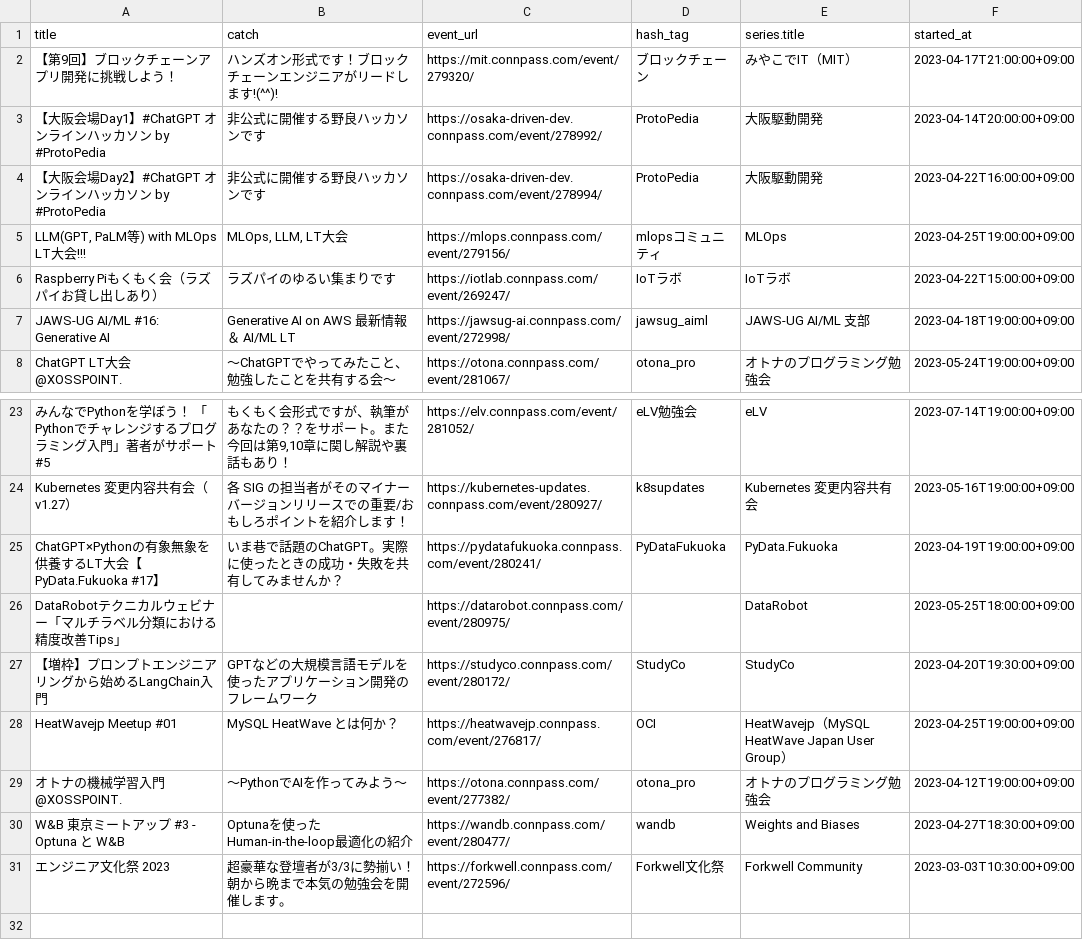
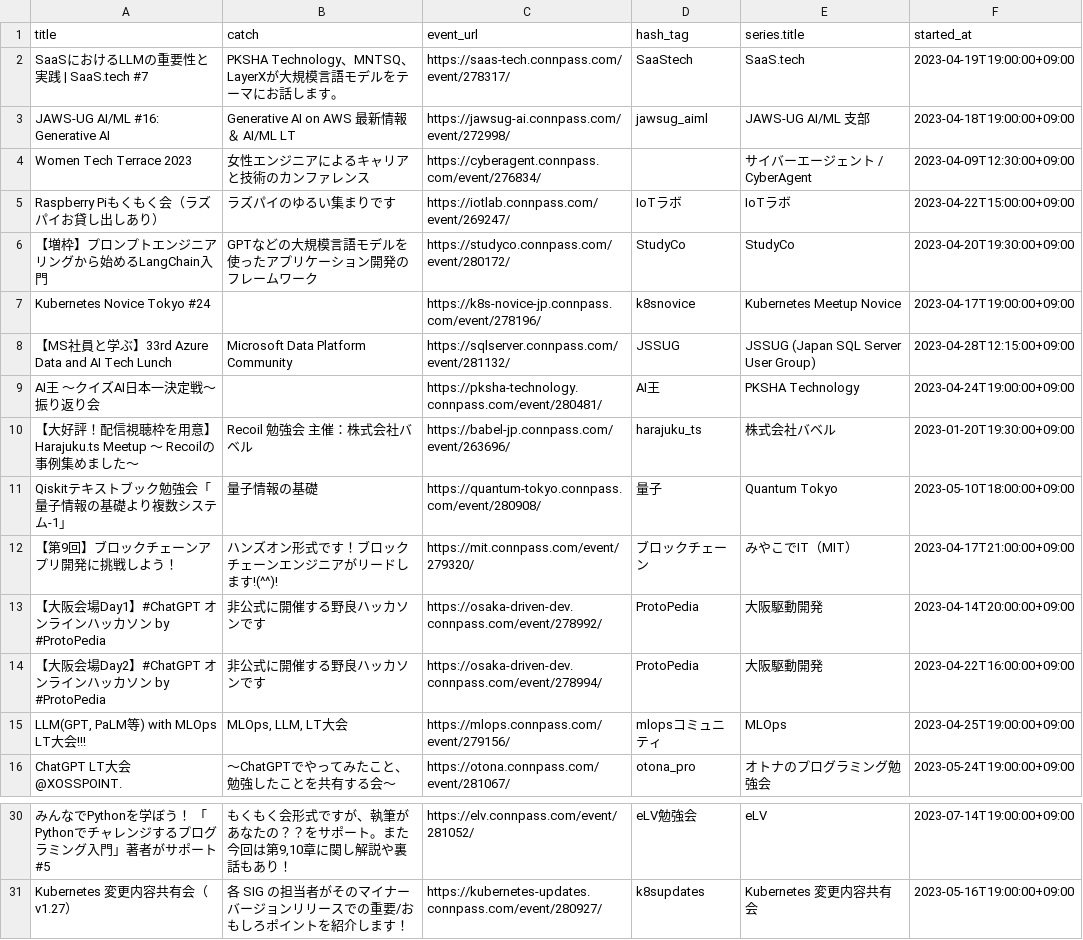
Before and after one commit to kengo78/connpass-events, a CSV file: data.csv, drawn as a sheet; only a part is shown, gaps mark what is left out; removed rows and columns are numbered as before the commit, all else as after; the diff names each change by its address in the sheet, - before the commit and + after, or states it on an @@ line.

Commit message:
Add scraped data from connpass

```diff
--- a/data.csv
+++ b/data.csv
+row 2: SaaSにおけるLLMの重要性と実践 | SaaS.tech #7 | PKSHA Technology、MNTSQ、LayerXが大規模言語モデルをテーマにお話します。 | https://saas-tech.connpass.com/event/278317/ | SaaStech | SaaS.tech | 2023-04-19T19:00:00+09:00
@@ row 7 moved to row 3: JAWS-UG AI/ML #16: Generative AI @@
+row 4: Women Tech Terrace 2023 | 女性エンジニアによるキャリアと技術のカンファレンス | https://cyberagent.connpass.com/event/276834/ |  | サイバーエージェント / CyberAgent | 2023-04-09T12:30:00+09:00
@@ row 6 moved to row 5: Raspberry Piもくもく会（ラズパイお貸し出しあり） @@
@@ row 27 moved to row 6: 【増枠】プロンプトエンジニアリングから始めるLangChain入門 @@
+row 7: Kubernetes Novice Tokyo #24 |  | https://k8s-novice-jp.connpass.com/event/278196/ | k8snovice | Kubernetes Meetup Novice | 2023-04-17T19:00:00+09:00
@@ row 15 moved to row 8: 【MS社員と学ぶ】33rd Azure Data and AI Tech Lun… @@
+row 9: AI王 〜クイズAI日本一決定戦〜 振り返り会 |  | https://pksha-technology.connpass.com/event/280481/ | AI王 | PKSHA Technology | 2023-04-24T19:00:00+09:00
+row 10: 【大好評！配信視聴枠を用意】Harajuku.ts Meetup 〜 Recoilの事例集めました〜 | Recoil 勉強会 主催：株式会社バベル | https://babel-jp.connpass.com/event/263696/ | harajuku_ts | 株式会社バベル | 2023-01-20T19:30:00+09:00
+row 11: Qiskitテキストブック勉強会「量子情報の基礎より複数システム-1」 | 量子情報の基礎 | https://quantum-tokyo.connpass.com/event/280908/ | 量子 | Quantum Tokyo | 2023-05-10T18:00:00+09:00
-row 25: ChatGPT×Pythonの有象無象を供養するLT大会【PyData.Fukuoka #17】 | いま巷で話題のChatGPT。実際に使ったときの成功・失敗を共有してみませんか？ | https://pydatafukuoka.connpass.com/event/280241/ | PyDataFukuoka | PyData.Fukuoka | 2023-04-19T19:00:00+09:00
-row 26: DataRobotテクニカルウェビナー「マルチラベル分類における精度改善Tips」 |  | https://datarobot.connpass.com/event/280975/ |  | DataRobot | 2023-05-25T18:00:00+09:00
-row 28: HeatWavejp Meetup #01 | MySQL HeatWave とは何か？ | https://heatwavejp.connpass.com/event/276817/ | OCI | HeatWavejp（MySQL HeatWave Japan User Group） | 2023-04-25T19:00:00+09:00
-row 29: オトナの機械学習入門@XOSSPOINT. | 〜PythonでAIを作ってみよう〜 | https://otona.connpass.com/event/277382/ | otona_pro | オトナのプログラミング勉強会 | 2023-04-12T19:00:00+09:00
-row 30: W&B 東京ミートアップ #3 - Optuna と W&B | Optunaを使ったHuman-in-the-loop最適化の紹介 | https://wandb.connpass.com/event/280477/ | wandb | Weights and Biases | 2023-04-27T18:30:00+09:00
-row 31: エンジニア文化祭 2023 | 超豪華な登壇者が3/3に勢揃い！朝から晩まで本気の勉強会を開催します。 | https://forkwell.connpass.com/event/272596/ | Forkwell文化祭 | Forkwell Community | 2023-03-03T10:30:00+09:00
```
